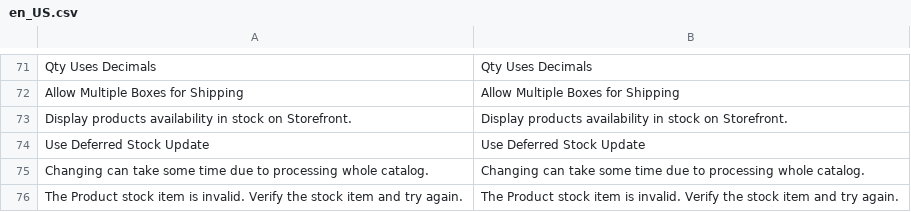
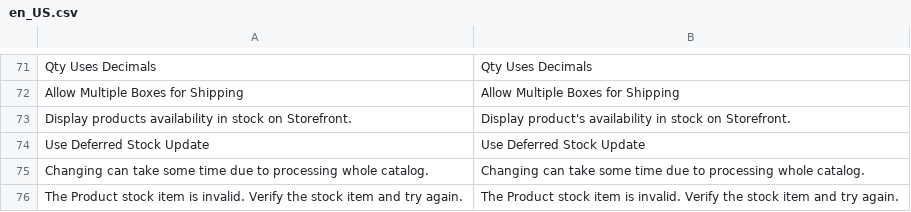
Before and after one commit to mcxbrasil/i18n-magento2, a CSV file: app/code/Magento/CatalogInventory/i18n/en_US.csv, drawn as a sheet; only a part is shown, gaps mark what is left out.

Commit message:
New translations __.csv (English, United States)

```diff
--- a/app/code/Magento/CatalogInventory/i18n/en_US.csv
+++ b/app/code/Magento/CatalogInventory/i18n/en_US.csv
@@ -72,3 +72,3 @@
 "Allow Multiple Boxes for Shipping","Allow Multiple Boxes for Shipping"
-"Display products availability in stock on Storefront.","Display products availability in stock on Storefront."
+"Display products availability in stock on Storefront.","Display product's availability in stock on Storefront."
 "Use Deferred Stock Update","Use Deferred Stock Update"
```
